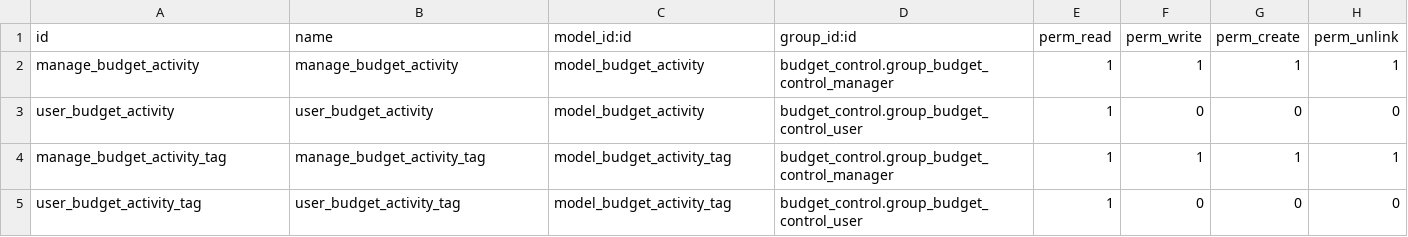
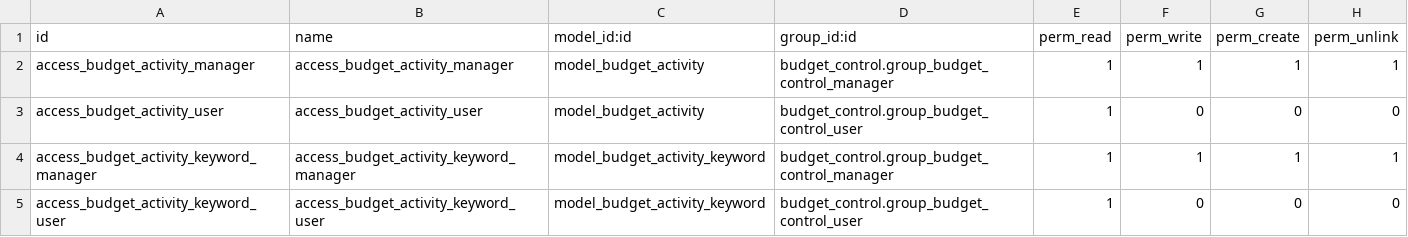
Before and after one commit to ecosoft-odoo/budgeting, a CSV file: budget_activity/security/ir.model.access.csv, drawn as a sheet.

Commit message:
[FIX] tags to keyword and improved it for search

```diff
--- a/budget_activity/security/ir.model.access.csv
+++ b/budget_activity/security/ir.model.access.csv
@@ -1,5 +1,5 @@
 "id","name","model_id:id","group_id:id","perm_read","perm_write","perm_create","perm_unlink"
-manage_budget_activity,manage_budget_activity,model_budget_activity,budget_control.group_budget_control_manager,1,1,1,1
-user_budget_activity,user_budget_activity,model_budget_activity,budget_control.group_budget_control_user,1,0,0,0
-manage_budget_activity_tag,manage_budget_activity_tag,model_budget_activity_tag,budget_control.group_budget_control_manager,1,1,1,1
-user_budget_activity_tag,user_budget_activity_tag,model_budget_activity_tag,budget_control.group_budget_control_user,1,0,0,0
+access_budget_activity_manager,access_budget_activity_manager,model_budget_activity,budget_control.group_budget_control_manager,1,1,1,1
+access_budget_activity_user,access_budget_activity_user,model_budget_activity,budget_control.group_budget_control_user,1,0,0,0
+access_budget_activity_keyword_manager,access_budget_activity_keyword_manager,model_budget_activity_keyword,budget_control.group_budget_control_manager,1,1,1,1
+access_budget_activity_keyword_user,access_budget_activity_keyword_user,model_budget_activity_keyword,budget_control.group_budget_control_user,1,0,0,0
```
Also changed, not shown: 15 other files.
